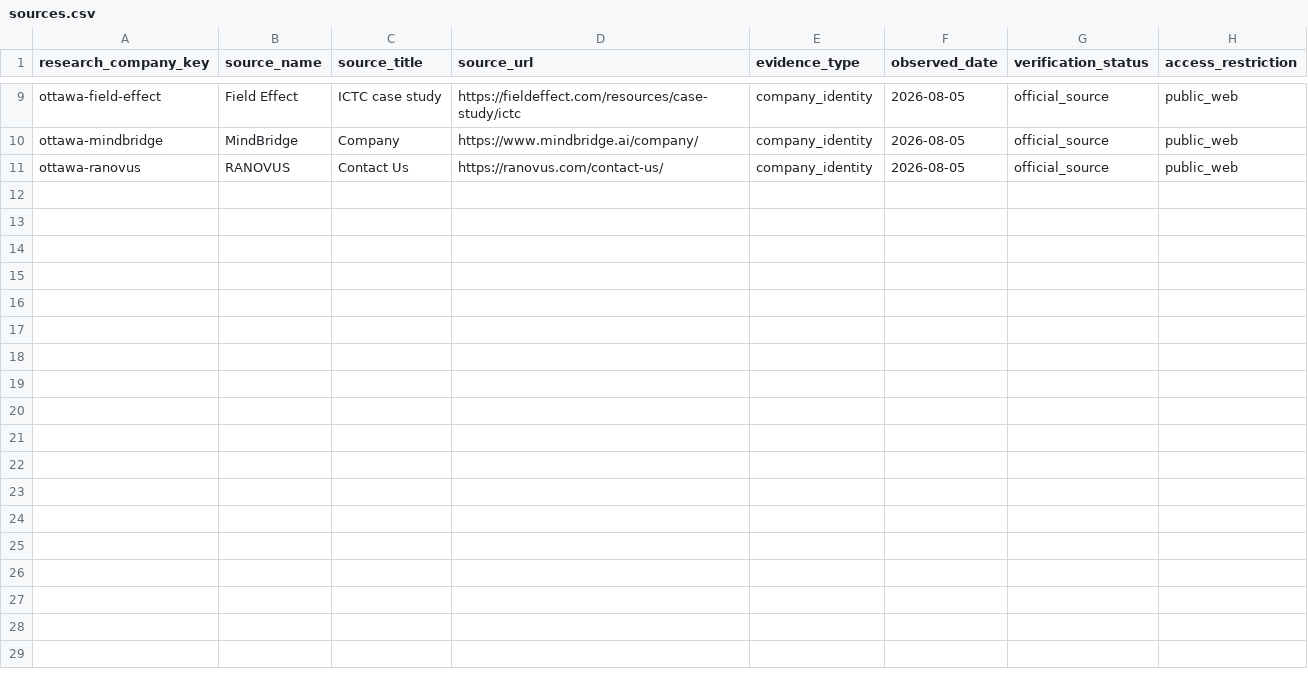
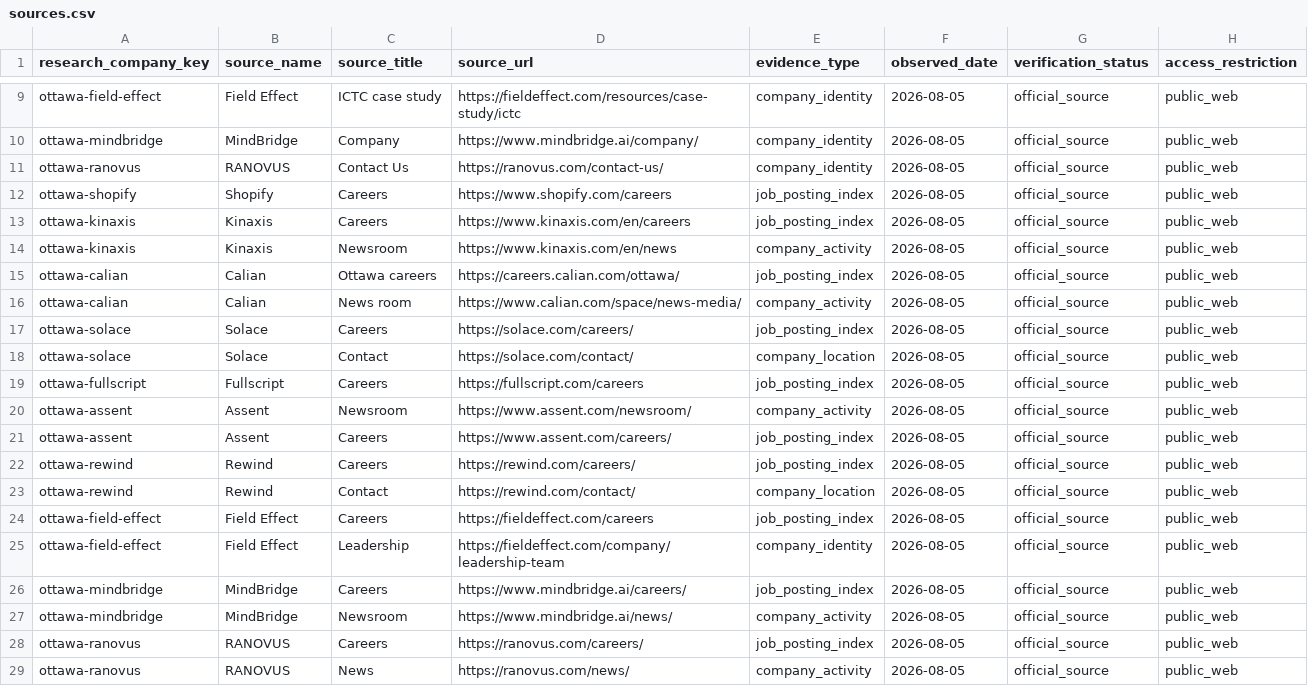
Before and after one commit to MihirMarolia/ottawa-tech-map, a CSV file: data/ottawa-demo/sources.csv, drawn as a sheet; only a part is shown, gaps mark what is left out; the diff names each change by its address in the sheet, - before the commit and + after, or states it on an @@ line.

Commit message:
fix: close Ottawa MVP acceptance gaps

```diff
--- a/data/ottawa-demo/sources.csv
+++ b/data/ottawa-demo/sources.csv
+row 12: ottawa-shopify | Shopify | Careers | https://www.shopify.com/careers | job_posting_index | 2026-08-05 | official_source | public_web
+row 13: ottawa-kinaxis | Kinaxis | Careers | https://www.kinaxis.com/en/careers | job_posting_index | 2026-08-05 | official_source | public_web
+row 14: ottawa-kinaxis | Kinaxis | Newsroom | https://www.kinaxis.com/en/news | company_activity | 2026-08-05 | official_source | public_web
+row 15: ottawa-calian | Calian | Ottawa careers | https://careers.calian.com/ottawa/ | job_posting_index | 2026-08-05 | official_source | public_web
+row 16: ottawa-calian | Calian | News room | https://www.calian.com/space/news-media/ | company_activity | 2026-08-05 | official_source | public_web
+row 17: ottawa-solace | Solace | Careers | https://solace.com/careers/ | job_posting_index | 2026-08-05 | official_source | public_web
+row 18: ottawa-solace | Solace | Contact | https://solace.com/contact/ | company_location | 2026-08-05 | official_source | public_web
+row 19: ottawa-fullscript | Fullscript | Careers | https://fullscript.com/careers | job_posting_index | 2026-08-05 | official_source | public_web
+row 20: ottawa-assent | Assent | Newsroom | https://www.assent.com/newsroom/ | company_activity | 2026-08-05 | official_source | public_web
+row 21: ottawa-assent | Assent | Careers | https://www.assent.com/careers/ | job_posting_index | 2026-08-05 | official_source | public_web
+row 22: ottawa-rewind | Rewind | Careers | https://rewind.com/careers/ | job_posting_index | 2026-08-05 | official_source | public_web
+row 23: ottawa-rewind | Rewind | Contact | https://rewind.com/contact/ | company_location | 2026-08-05 | official_source | public_web
+row 24: ottawa-field-effect | Field Effect | Careers | https://fieldeffect.com/careers | job_posting_index | 2026-08-05 | official_source | public_web
+row 25: ottawa-field-effect | Field Effect | Leadership | https://fieldeffect.com/company/leadership-team | company_identity | 2026-08-05 | official_source | public_web
+row 26: ottawa-mindbridge | MindBridge | Careers | https://www.mindbridge.ai/careers/ | job_posting_index | 2026-08-05 | official_source | public_web
+row 27: ottawa-mindbridge | MindBridge | Newsroom | https://www.mindbridge.ai/news/ | company_activity | 2026-08-05 | official_source | public_web
+row 28: ottawa-ranovus | RANOVUS | Careers | https://ranovus.com/careers/ | job_posting_index | 2026-08-05 | official_source | public_web
+row 29: ottawa-ranovus | RANOVUS | News | https://ranovus.com/news/ | company_activity | 2026-08-05 | official_source | public_web
```
Also changed, not shown: 10 other files.
